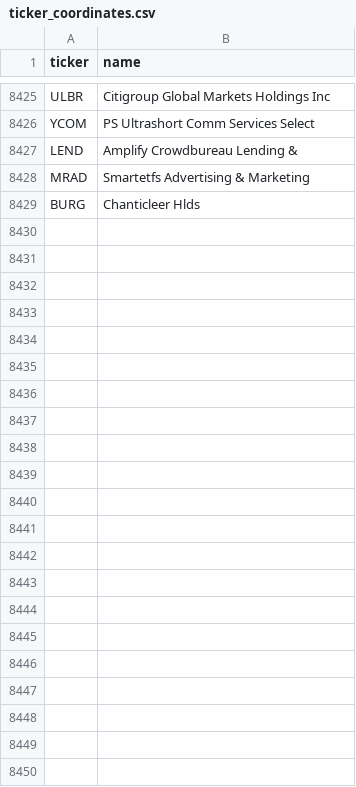
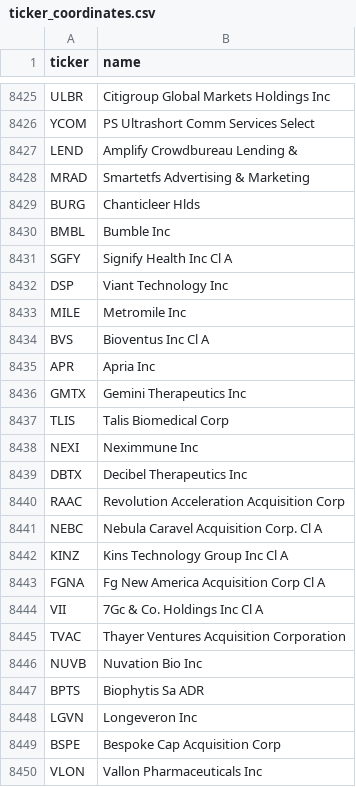
Before and after one commit to mpucci92/NewsLab, a CSV file: news/data/ticker_coordinates.csv, drawn as a sheet; only a part is shown, gaps mark what is left out; the diff names each change by its address in the sheet, - before the commit and + after, or states it on an @@ line.

```diff
--- a/news/data/ticker_coordinates.csv
+++ b/news/data/ticker_coordinates.csv
+row 8430: BMBL | Bumble Inc
+row 8431: SGFY | Signify Health Inc Cl A
+row 8432: DSP | Viant Technology Inc
+row 8433: MILE | Metromile Inc
+row 8434: BVS | Bioventus Inc Cl A
+row 8435: APR | Apria Inc
+row 8436: GMTX | Gemini Therapeutics Inc
+row 8437: TLIS | Talis Biomedical Corp
+row 8438: NEXI | Neximmune Inc
+row 8439: DBTX | Decibel Therapeutics Inc
+row 8440: RAAC | Revolution Acceleration Acquisition Corp
+row 8441: NEBC | Nebula Caravel Acquisition Corp. Cl A
+row 8442: KINZ | Kins Technology Group Inc Cl A
+row 8443: FGNA | Fg New America Acquisition Corp Cl A
+row 8444: VII | 7Gc & Co. Holdings Inc Cl A
+row 8445: TVAC | Thayer Ventures Acquisition Corporation
+row 8446: NUVB | Nuvation Bio Inc
+row 8447: BPTS | Biophytis Sa ADR
+row 8448: LGVN | Longeveron Inc
+row 8449: BSPE | Bespoke Cap Acquisition Corp
+row 8450: VLON | Vallon Pharmaceuticals Inc
```
Also changed, not shown: 6 other files.
